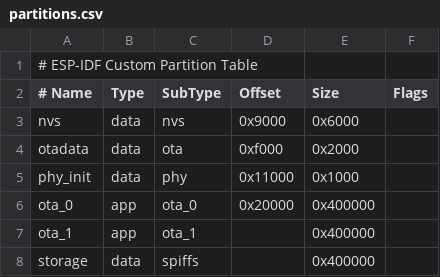
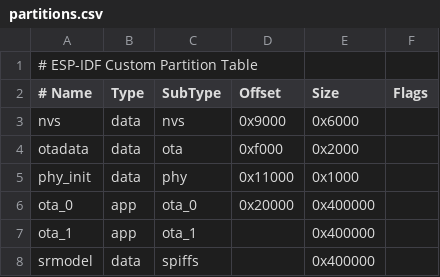
Before and after one commit to 1yunyan2/hello, a CSV file: partitions.csv, drawn as a sheet.

Commit message:
feat(wake_word): 重构唤醒词引擎的存储和初始化流程
- 将SPIFFS分区名称从"storage"改为"srmodel"，统一配置
- 优化application_init函数中的初始化顺序，优先初始化NVS
- 实现NVS闪存的错误处理机制，支持擦除和重新初始化
- 改进MQTT协议层的唤醒词更新逻辑，增加错误状态检查
- 开放load_wakeword_from_nvs函数供外部调用，便于验证
- 添加互斥锁创建失败的错误检查机制
- 更新VSCode串口配置从COM4到COM5

```diff
--- a/partitions.csv
+++ b/partitions.csv
@@ -7,2 +7,2 @@ ota_0,    app,  ota_0,   0x20000, 0x400000,
 ota_1,    app,  ota_1,   ,        0x400000,
-storage,  data, spiffs,  ,        0x400000,
+srmodel,  data, spiffs,  ,        0x400000,
```
Also changed, not shown: 3 other files.
